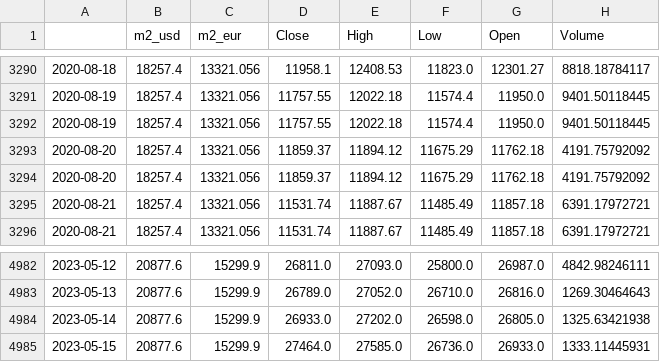
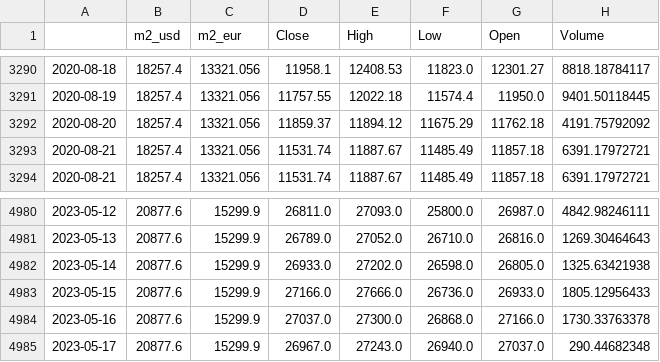
Before and after one commit to AxelCrypto/Final, a CSV file: data/datos/merged_M2s.csv, drawn as a sheet; only a part is shown, gaps mark what is left out.

```diff
--- a/data/datos/merged_M2s.csv
+++ b/data/datos/merged_M2s.csv
@@ -3291,4 +3291,2 @@
 2020-08-19,18257.4,13321.056,11757.55,12022.18,11574.4,11950.0,9401.50118445
-2020-08-19,18257.4,13321.056,11757.55,12022.18,11574.4,11950.0,9401.50118445
-2020-08-20,18257.4,13321.056,11859.37,11894.12,11675.29,11762.18,4191.75792092
 2020-08-20,18257.4,13321.056,11859.37,11894.12,11675.29,11762.18,4191.75792092
@@ -4984,2 +4982,4 @@
 2023-05-14,20877.6,15299.9,26933.0,27202.0,26598.0,26805.0,1325.63421938
-2023-05-15,20877.6,15299.9,27464.0,27585.0,26736.0,26933.0,1333.11445931
+2023-05-15,20877.6,15299.9,27166.0,27666.0,26736.0,26933.0,1805.12956433
+2023-05-16,20877.6,15299.9,27037.0,27300.0,26868.0,27166.0,1730.33763378
+2023-05-17,20877.6,15299.9,26967.0,27243.0,26940.0,27037.0,290.44682348
```
Also changed, not shown: data/datos/dxy.csv, data/datos/merged_balances.csv, 16 other files.
